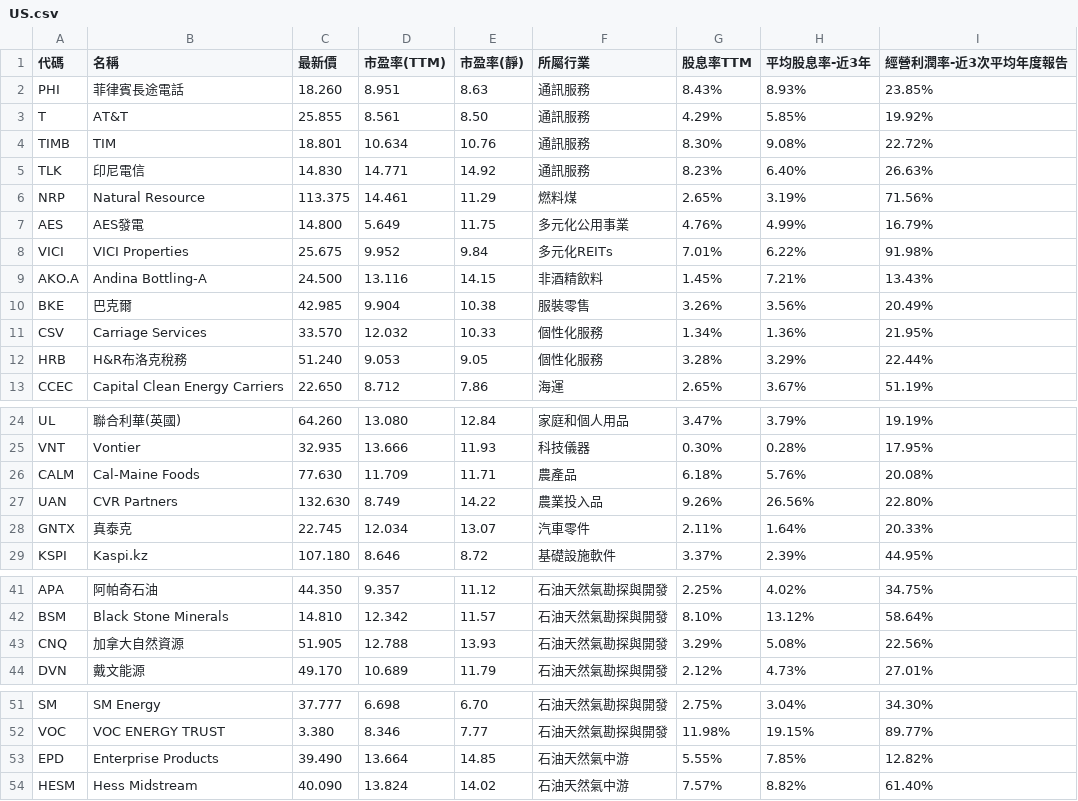
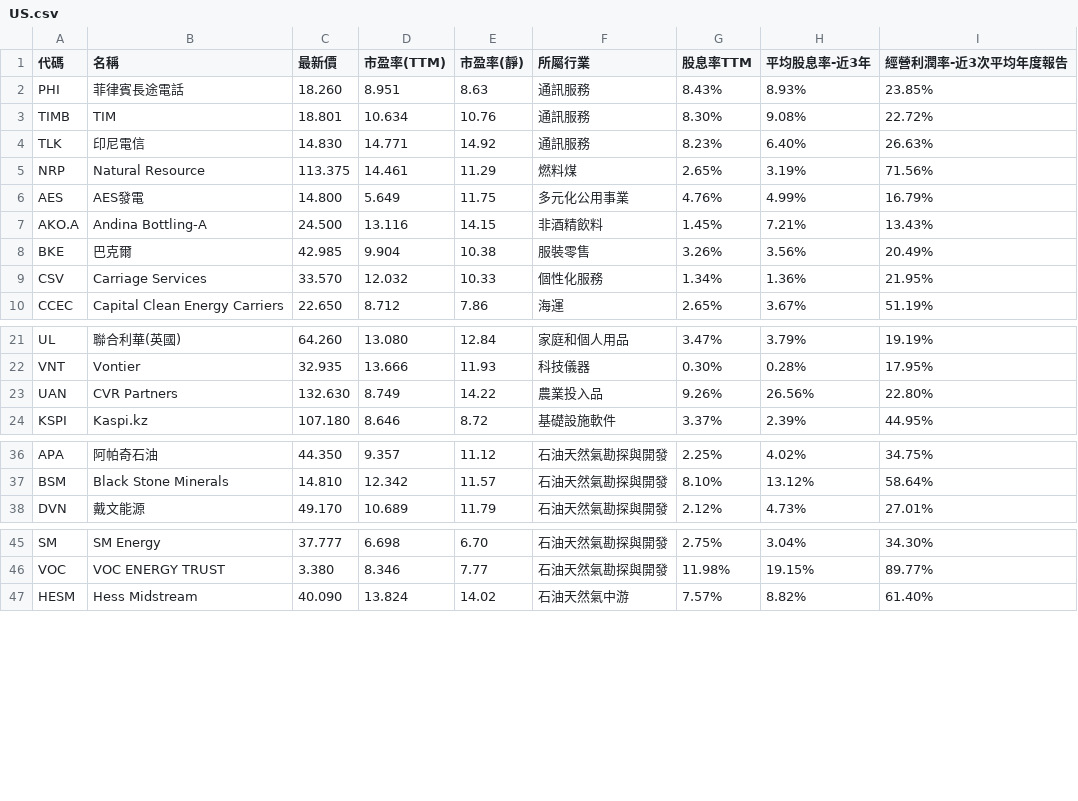
Before and after one commit to a9303001/FinancialReport, a CSV file: StkScreenerResult/US.csv, drawn as a sheet; only a part is shown, gaps mark what is left out.

```diff
--- a/StkScreenerResult/US.csv
+++ b/StkScreenerResult/US.csv
@@ -2,3 +2,2 @@
 "PHI","菲律賓長途電話","18.260","8.951","8.63","通訊服務","8.43%","8.93%","23.85%"
-"T","AT&T","25.855","8.561","8.50","通訊服務","4.29%","5.85%","19.92%"
 "TIMB","TIM","18.801","10.634","10.76","通訊服務","8.30%","9.08%","22.72%"
@@ -7,3 +6,2 @@
 "AES","AES發電","14.800","5.649","11.75","多元化公用事業","4.76%","4.99%","16.79%"
-"VICI","VICI Properties","25.675","9.952","9.84","多元化REITs","7.01%","6.22%","91.98%"
 "AKO.A","Andina Bottling-A","24.500","13.116","14.15","非酒精飲料","1.45%","7.21%","13.43%"
@@ -11,3 +9,2 @@
 "CSV","Carriage Services","33.570","12.032","10.33","個性化服務","1.34%","1.36%","21.95%"
-"HRB","H&R布洛克稅務","51.240","9.053","9.05","個性化服務","3.28%","3.29%","22.44%"
 "CCEC","Capital Clean Energy Carriers","22.650","8.712","7.86","海運","2.65%","3.67%","51.19%"
@@ -25,5 +22,3 @@
 "VNT","Vontier","32.935","13.666","11.93","科技儀器","0.30%","0.28%","17.95%"
-"CALM","Cal-Maine Foods","77.630","11.709","11.71","農產品","6.18%","5.76%","20.08%"
 "UAN","CVR Partners","132.630","8.749","14.22","農業投入品","9.26%","26.56%","22.80%"
-"GNTX","真泰克","22.745","12.034","13.07","汽車零件","2.11%","1.64%","20.33%"
 "KSPI","Kaspi.kz","107.180","8.646","8.72","基礎設施軟件","3.37%","2.39%","44.95%"
@@ -42,3 +37,2 @@
 "BSM","Black Stone Minerals","14.810","12.342","11.57","石油天然氣勘探與開發","8.10%","13.12%","58.64%"
-"CNQ","加拿大自然資源","51.905","12.788","13.93","石油天然氣勘探與開發","3.29%","5.08%","22.56%"
 "DVN","戴文能源","49.170","10.689","11.79","石油天然氣勘探與開發","2.12%","4.73%","27.01%"
@@ -52,3 +46,2 @@
 "VOC","VOC ENERGY TRUST","3.380","8.346","7.77","石油天然氣勘探與開發","11.98%","19.15%","89.77%"
-"EPD","Enterprise Products","39.490","13.664","14.85","石油天然氣中游","5.55%","7.85%","12.82%"
 "HESM","Hess Midstream","40.090","13.824","14.02","石油天然氣中游","7.57%","8.82%","61.40%"
```
Also changed, not shown: StkScreenerResult/TW.csv, StkScreenerResult/hk.csv, 33 other files.
